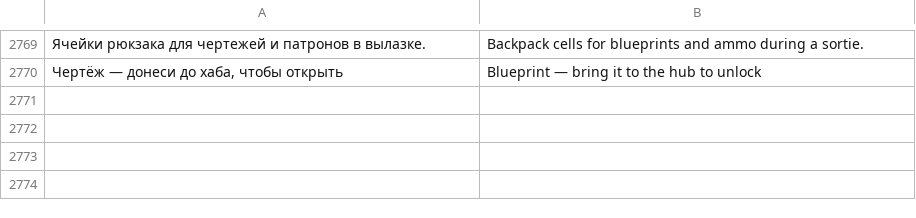
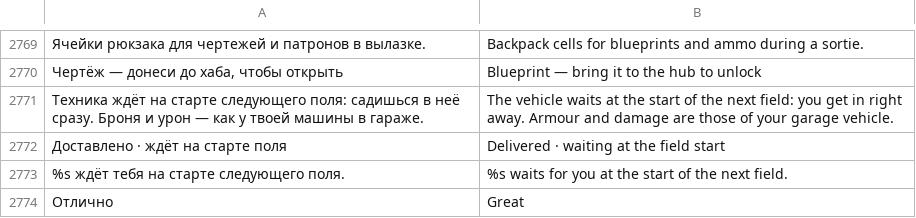
Before and after one commit to sashabrave/tank-city, a TSV file: data/locales/en.tsv, drawn as a sheet; only a part is shown, gaps mark what is left out; the diff names each change by its address in the sheet, - before the commit and + after, or states it on an @@ line.

```diff
--- a/data/locales/en.tsv
+++ b/data/locales/en.tsv
+row 2771: Техника ждёт на старте следующего поля: садишься в неё сразу. Броня и урон — как у твоей машины в гараже. | The vehicle waits at the start of the next field: you get in right away. Armour and damage are those of your garage vehicle.
+row 2772: Доставлено · ждёт на старте поля | Delivered · waiting at the field start
+row 2773: %s ждёт тебя на старте следующего поля. | %s waits for you at the start of the next field.
+row 2774: Отлично | Great
```
Also changed, not shown: 7 other files.
